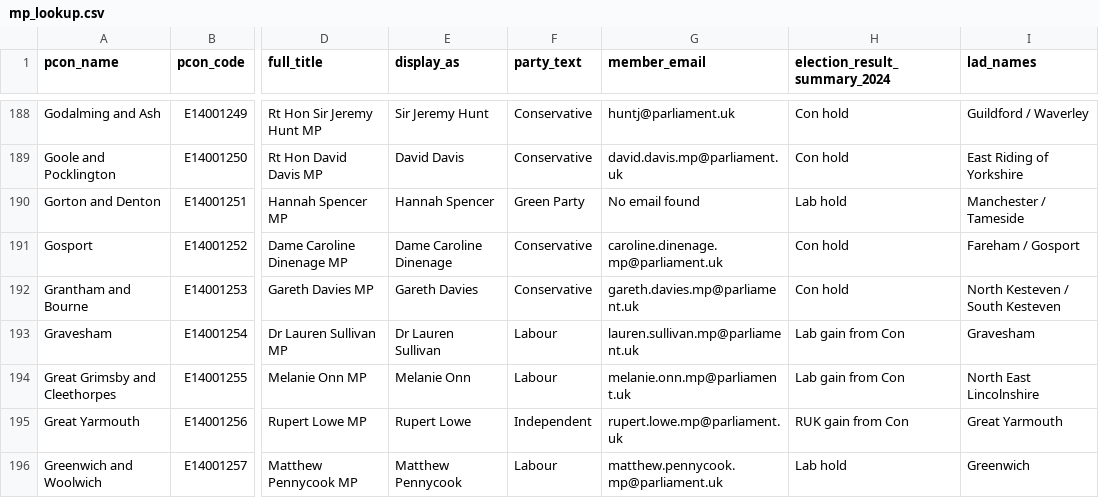
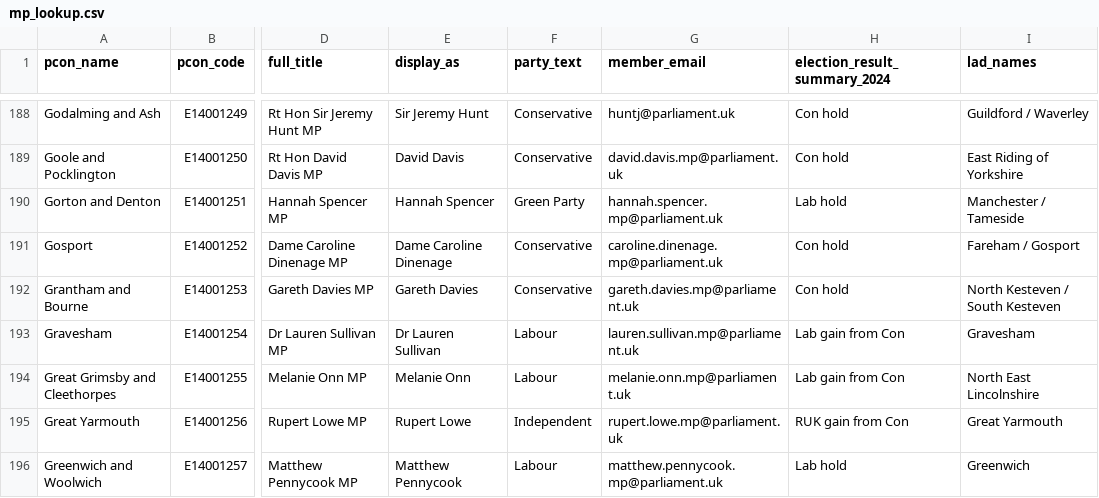
Before and after one commit to dfe-analytical-services/mp-lookup, a CSV file: mp_lookup.csv, drawn as a sheet; only a part is shown, gaps mark what is left out; the diff names each change by its address in the sheet, - before the commit and + after, or states it on an @@ line.

```diff
--- a/mp_lookup.csv
+++ b/mp_lookup.csv
-G190 (member_email): No email found
+G190 (member_email): hannah.spencer.mp@parliament.uk
```
